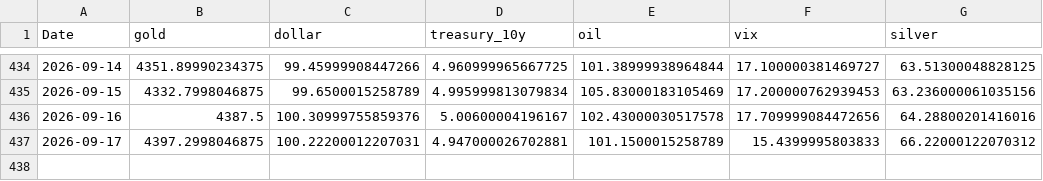
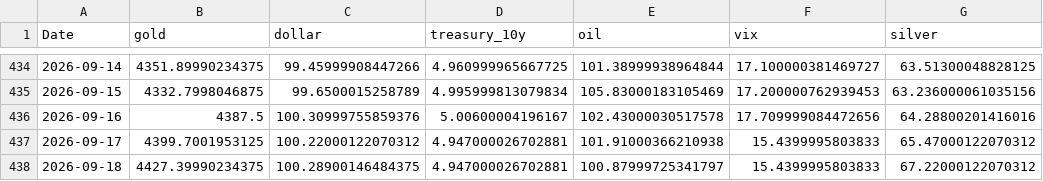
Before and after one commit to geraldinbatubara-cyber/Prediksi-XAU-USD, a CSV file: data/cache/market_data.csv, drawn as a sheet; only a part is shown, gaps mark what is left out.

```diff
--- a/data/cache/market_data.csv
+++ b/data/cache/market_data.csv
@@ -436,2 +436,3 @@ Date,gold,dollar,treasury_10y,oil,vix,silver
 2026-09-16,4387.5,100.30999755859376,5.00600004196167,102.43000030517578,17.709999084472656,64.28800201416016
-2026-09-17,4397.2998046875,100.22200012207031,4.947000026702881,101.1500015258789,15.4399995803833,66.22000122070312
+2026-09-17,4399.7001953125,100.22000122070312,4.947000026702881,101.91000366210938,15.4399995803833,65.47000122070312
+2026-09-18,4427.39990234375,100.28900146484375,4.947000026702881,100.87999725341797,15.4399995803833,67.22000122070312
```
Also changed, not shown: data/cache/gold_ohlc.csv, 1 other file.
